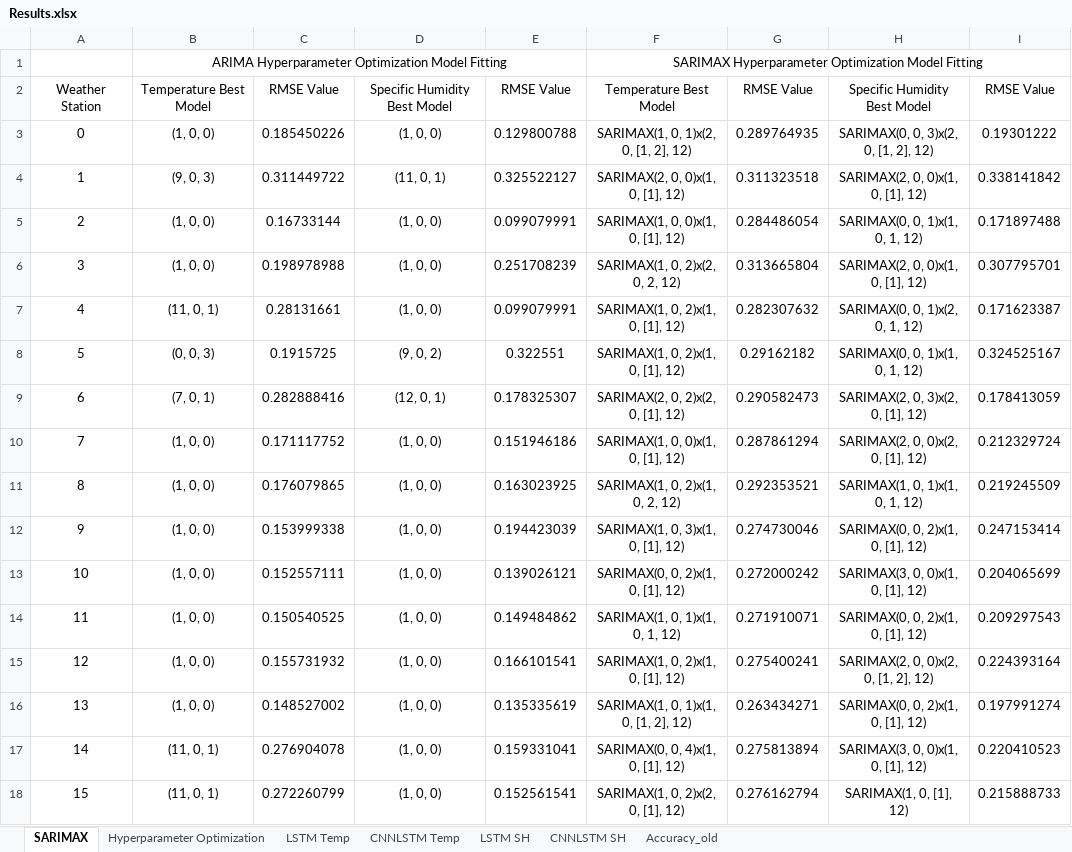
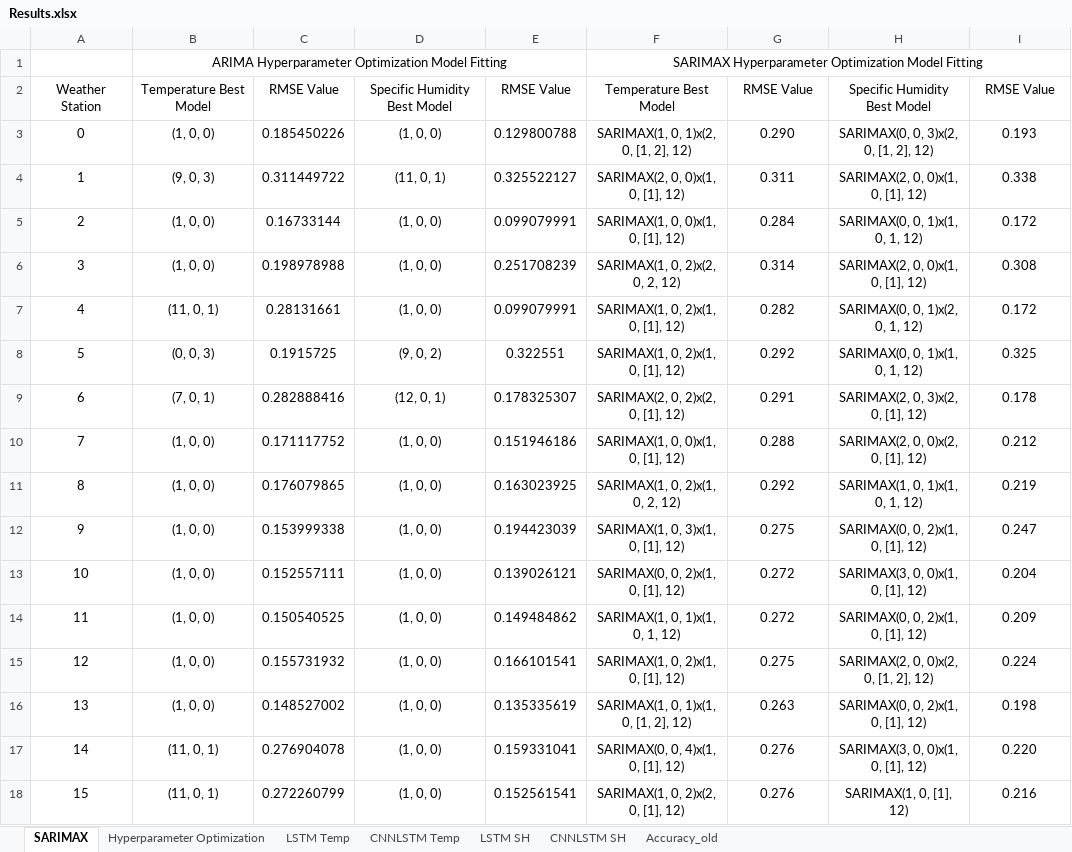
Before and after one commit to vicphysics/Temperature_and_Specific_Humidity_Prediction, an Excel workbook: Results.xlsx, sheet SARIMAX, drawn as a sheet; only a part is shown; values as stored, in another font and other column widths than the file's, no borders; the diff covers the shown part only; the diff names each change by its address in the sheet, - before the commit and + after, or states it on an @@ line.

```diff
--- a/Results.xlsx (sheet SARIMAX)
+++ b/Results.xlsx (sheet SARIMAX)
-G3: 0.289764935
+G3: 0.290
-I3: 0.19301222
+I3: 0.193
-G4: 0.311323518
+G4: 0.311
-I4: 0.338141842
+I4: 0.338
-G5: 0.284486054
+G5: 0.284
-I5: 0.171897488
+I5: 0.172
-G6: 0.313665804
+G6: 0.314
-I6: 0.307795701
+I6: 0.308
-G7: 0.282307632
+G7: 0.282
-I7: 0.171623387
+I7: 0.172
-G8: 0.29162182
+G8: 0.292
-I8: 0.324525167
+I8: 0.325
-G9: 0.290582473
+G9: 0.291
-I9: 0.178413059
+I9: 0.178
-G10: 0.287861294
+G10: 0.288
-I10: 0.212329724
+I10: 0.212
-G11: 0.292353521
+G11: 0.292
-I11: 0.219245509
+I11: 0.219
-G12: 0.274730046
+G12: 0.275
-I12: 0.247153414
+I12: 0.247
-G13: 0.272000242
+G13: 0.272
-I13: 0.204065699
+I13: 0.204
-G14: 0.271910071
+G14: 0.272
-I14: 0.209297543
+I14: 0.209
-G15: 0.275400241
+G15: 0.275
-I15: 0.224393164
+I15: 0.224
-G16: 0.263434271
+G16: 0.263
-I16: 0.197991274
+I16: 0.198
-G17: 0.275813894
+G17: 0.276
-I17: 0.220410523
+I17: 0.220
-G18: 0.276162794
+G18: 0.276
-I18: 0.215888733
+I18: 0.216
```
Also changed, not shown: other rows of this sheet, sheet Hyperparameter Optimization, 1 other file.
